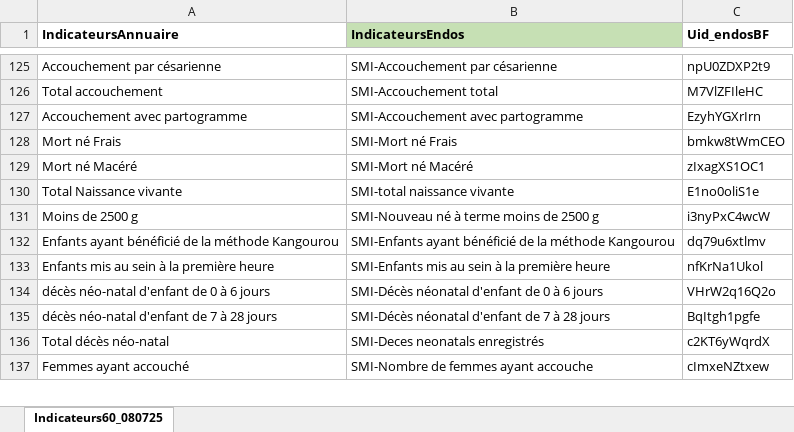
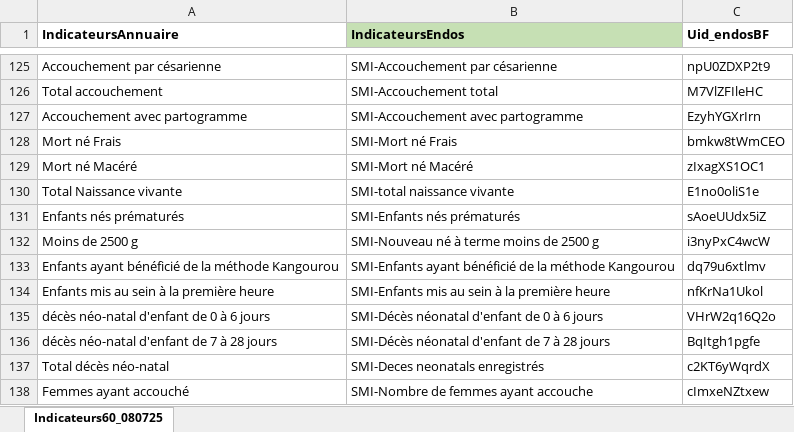
Before and after one commit to kaboradama007/Production-statistique-MS, an Excel workbook: CorrespondanceUID_Indicateur_DE.xlsx, sheet Indicateurs60_080725, drawn as a sheet; only a part is shown, gaps mark what is left out; values as stored, in another font and other column widths than the file's, no borders; charts and pictures not drawn; the diff names each change by its address in the sheet, - before the commit and + after, or states it on an @@ line.

Commit message:
PREMMATURITE

```diff
--- a/CorrespondanceUID_Indicateur_DE.xlsx (sheet Indicateurs60_080725)
+++ b/CorrespondanceUID_Indicateur_DE.xlsx (sheet Indicateurs60_080725)
+row 131: Enfants nés prématurés | SMI-Enfants nés prématurés | sAoeUUdx5iZ
```
Also changed, not shown: charts or pictures.
